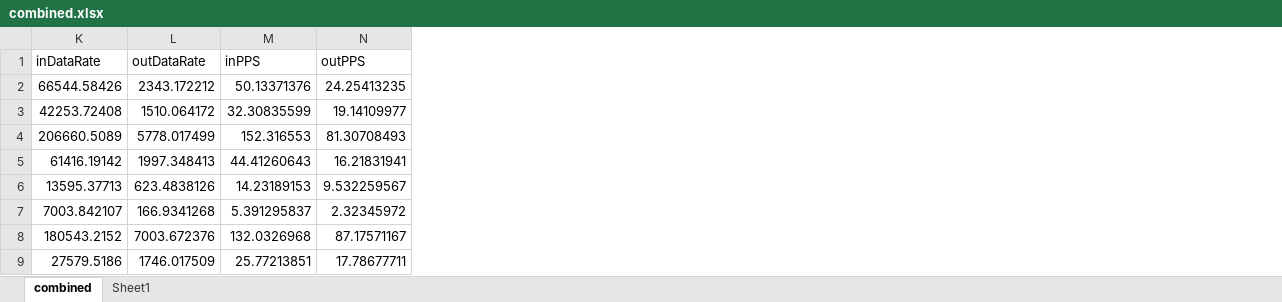
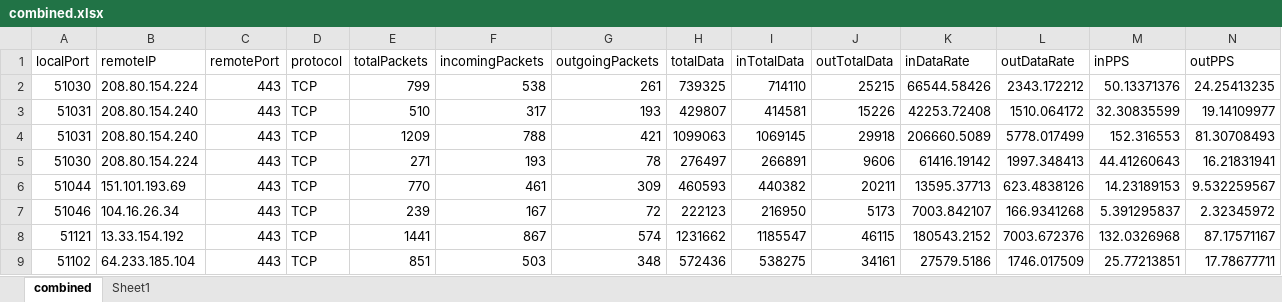
Before and after one commit to bstri/CS371-Project, an Excel workbook: resources/combined.xlsx, sheet combined, drawn as a sheet; only a part is shown; values as stored, in another font and other column widths than the file's, no borders; charts and pictures not drawn; the diff covers the shown part only; the diff names each change by its address in the sheet, - before the commit and + after, or states it on an @@ line.

Commit message:
Merged graphs

```diff
--- a/resources/combined.xlsx (sheet combined)
+++ b/resources/combined.xlsx (sheet combined)
@@ column A (localPort) unhidden, rows 2-9: 51030 | 51031 | 51031 | 51030 | 51044 | 51046 | 51121 | 51102 @@
@@ column B (remoteIP) unhidden, rows 2-9: 208.80.154.224 | 208.80.154.240 | 208.80.154.240 | 208.80.154.224 | 151.101.193.69 | 104.16.26.34 | 13.33.154.192 | 64.233.185.104 @@
@@ column C (remotePort) unhidden, rows 2-9: all 443 @@
@@ column D (protocol) unhidden, rows 2-9: all TCP @@
@@ column E (totalPackets) unhidden, rows 2-9: 799 | 510 | 1209 | 271 | 770 | 239 | 1441 | 851 @@
@@ column F (incomingPackets) unhidden, rows 2-9: 538 | 317 | 788 | 193 | 461 | 167 | 867 | 503 @@
@@ column G (outgoingPackets) unhidden, rows 2-9: 261 | 193 | 421 | 78 | 309 | 72 | 574 | 348 @@
@@ column H (totalData) unhidden, rows 2-9: 739325 | 429807 | 1099063 | 276497 | 460593 | 222123 | 1231662 | 572436 @@
@@ column I (inTotalData) unhidden, rows 2-9: 714110 | 414581 | 1069145 | 266891 | 440382 | 216950 | 1185547 | 538275 @@
@@ column J (outTotalData) unhidden, rows 2-9: 25215 | 15226 | 29918 | 9606 | 20211 | 5173 | 46115 | 34161 @@
```
Also changed, not shown: 25 removed rows elsewhere in this sheet, charts or pictures.
